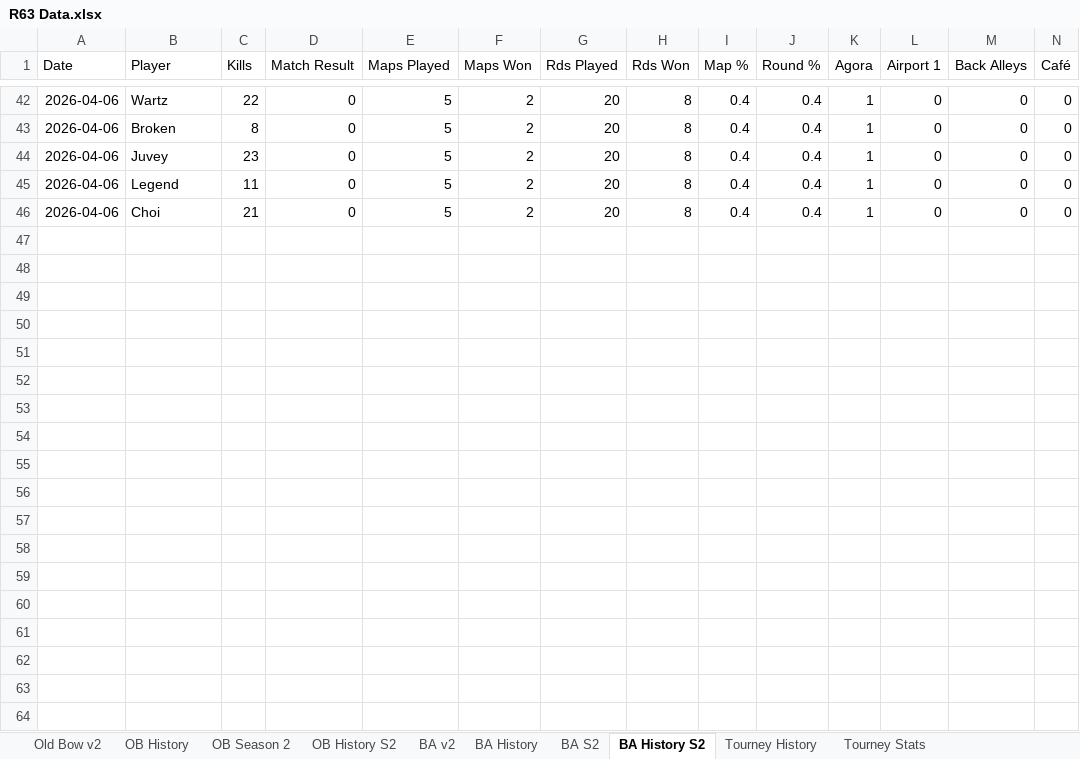
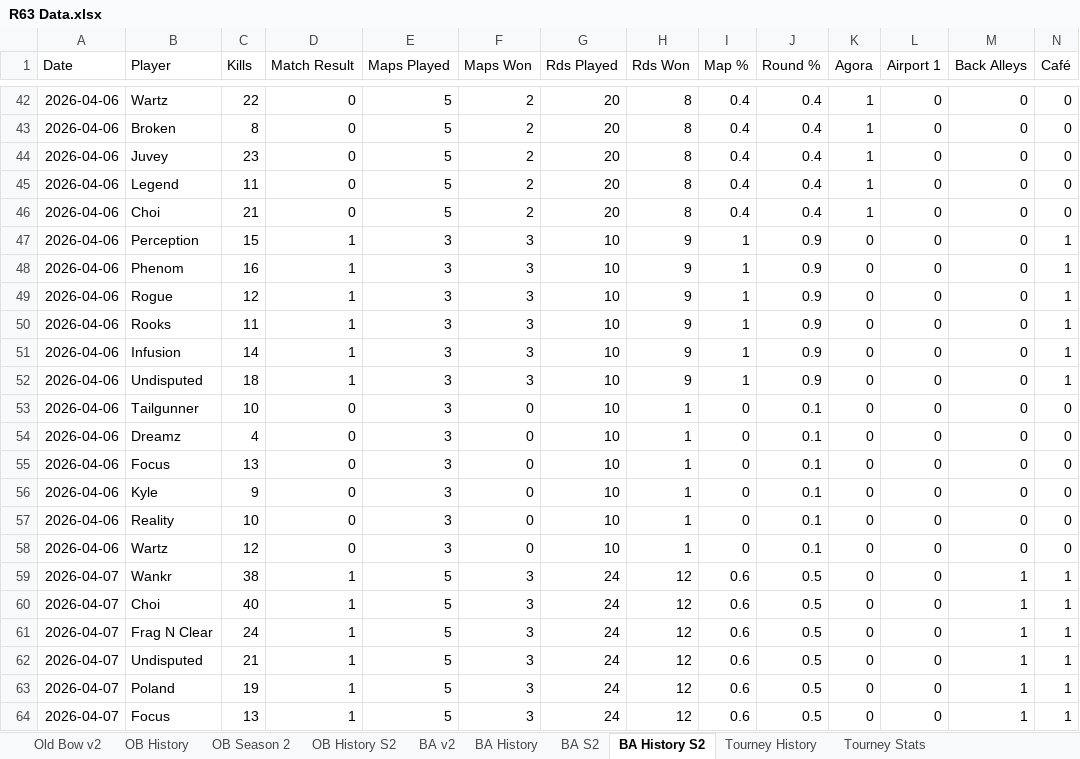
Before and after one commit to brettjmiller8-cpu/r63-stats, an Excel workbook: R63 Data.xlsx, sheet BA History S2, drawn as a sheet; only a part is shown, gaps mark what is left out; values as stored, in another font and other column widths than the file's, no borders; rows hold the shown columns only; the diff covers the shown part only; the diff names each change by its address in the sheet, - before the commit and + after, or states it on an @@ line.

```diff
--- a/R63 Data.xlsx (sheet BA History S2)
+++ b/R63 Data.xlsx (sheet BA History S2)
+row 47: 2026-04-06 | Perception | 15 | 1 | 3 | 3 | 10 | 9 | 1 | 0.9 | 0 | 0 | 0 | 1
+row 48: 2026-04-06 | Phenom | 16 | 1 | 3 | 3 | 10 | 9 | 1 | 0.9 | 0 | 0 | 0 | 1
+row 49: 2026-04-06 | Rogue | 12 | 1 | 3 | 3 | 10 | 9 | 1 | 0.9 | 0 | 0 | 0 | 1
+row 50: 2026-04-06 | Rooks | 11 | 1 | 3 | 3 | 10 | 9 | 1 | 0.9 | 0 | 0 | 0 | 1
+row 51: 2026-04-06 | Infusion | 14 | 1 | 3 | 3 | 10 | 9 | 1 | 0.9 | 0 | 0 | 0 | 1
+row 52: 2026-04-06 | Undisputed | 18 | 1 | 3 | 3 | 10 | 9 | 1 | 0.9 | 0 | 0 | 0 | 1
+row 53: 2026-04-06 | Tailgunner | 10 | 0 | 3 | 0 | 10 | 1 | 0 | 0.1 | 0 | 0 | 0 | 0
+row 54: 2026-04-06 | Dreamz | 4 | 0 | 3 | 0 | 10 | 1 | 0 | 0.1 | 0 | 0 | 0 | 0
+row 55: 2026-04-06 | Focus | 13 | 0 | 3 | 0 | 10 | 1 | 0 | 0.1 | 0 | 0 | 0 | 0
+row 56: 2026-04-06 | Kyle | 9 | 0 | 3 | 0 | 10 | 1 | 0 | 0.1 | 0 | 0 | 0 | 0
+row 57: 2026-04-06 | Reality | 10 | 0 | 3 | 0 | 10 | 1 | 0 | 0.1 | 0 | 0 | 0 | 0
+row 58: 2026-04-06 | Wartz | 12 | 0 | 3 | 0 | 10 | 1 | 0 | 0.1 | 0 | 0 | 0 | 0
+row 59: 2026-04-07 | Wankr | 38 | 1 | 5 | 3 | 24 | 12 | 0.6 | 0.5 | 0 | 0 | 1 | 1
+row 60: 2026-04-07 | Choi | 40 | 1 | 5 | 3 | 24 | 12 | 0.6 | 0.5 | 0 | 0 | 1 | 1
+row 61: 2026-04-07 | Frag N Clear | 24 | 1 | 5 | 3 | 24 | 12 | 0.6 | 0.5 | 0 | 0 | 1 | 1
+row 62: 2026-04-07 | Undisputed | 21 | 1 | 5 | 3 | 24 | 12 | 0.6 | 0.5 | 0 | 0 | 1 | 1
+row 63: 2026-04-07 | Poland | 19 | 1 | 5 | 3 | 24 | 12 | 0.6 | 0.5 | 0 | 0 | 1 | 1
+row 64: 2026-04-07 | Focus | 13 | 1 | 5 | 3 | 24 | 12 | 0.6 | 0.5 | 0 | 0 | 1 | 1
```
Also changed, not shown: 7 added rows elsewhere in this sheet, sheet BA History, sheet OB History S2, sheet OB History, sheet BA S2, sheet BA v2, sheet Old Bow v2, 1 more sheet, formulas that keep their value.
